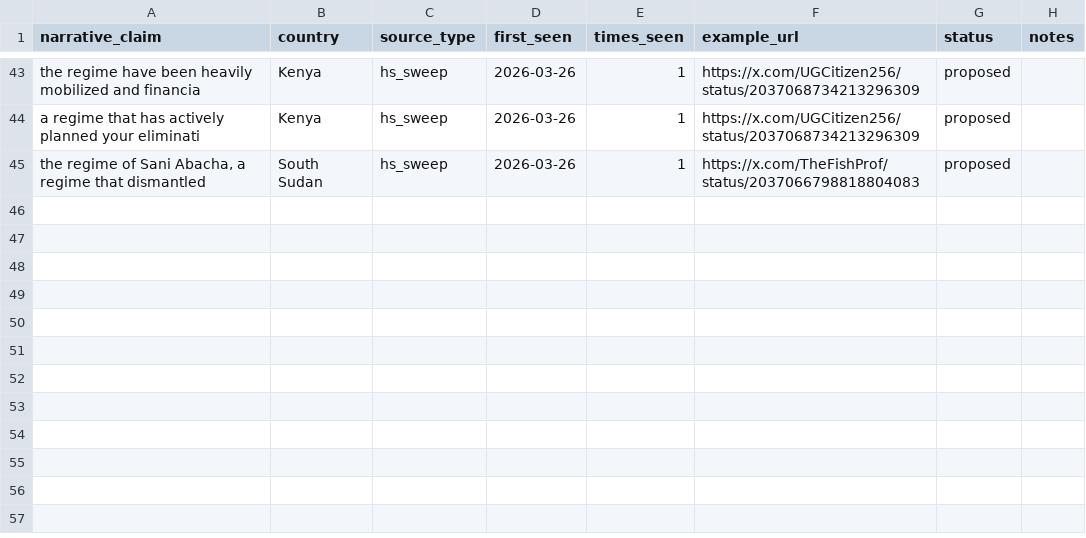
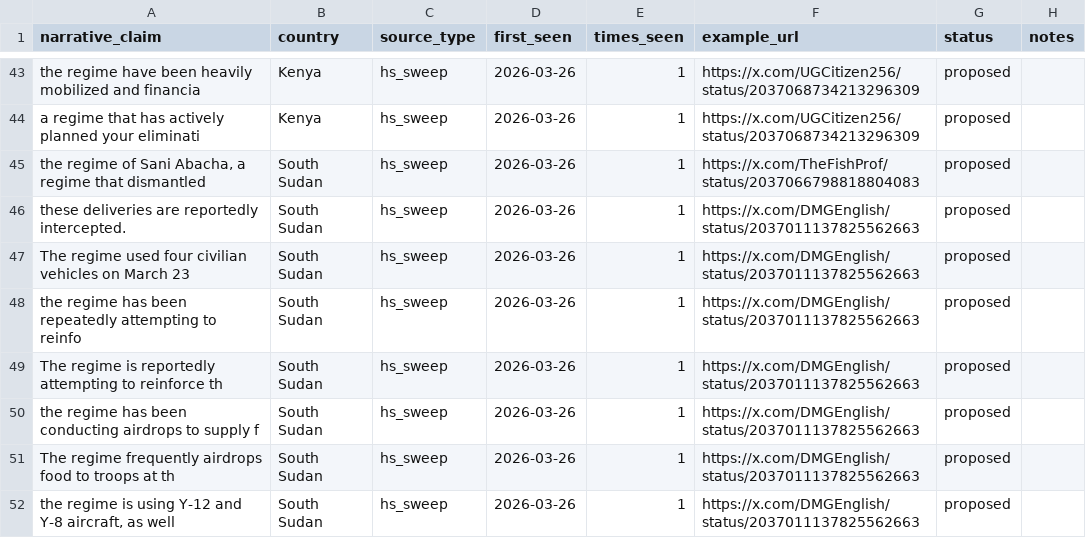
Before and after one commit to KSvend/IRIS, a CSV file: monitoring/autolearn/narrative_discoveries.csv, drawn as a sheet; only a part is shown, gaps mark what is left out; the diff names each change by its address in the sheet, - before the commit and + after, or states it on an @@ line.

```diff
--- a/monitoring/autolearn/narrative_discoveries.csv
+++ b/monitoring/autolearn/narrative_discoveries.csv
+row 46: these deliveries are reportedly intercepted. | South Sudan | hs_sweep | 2026-03-26 | 1 | https://x.com/DMGEnglish/status/2037011137825562663 | proposed
+row 47: The regime used four civilian vehicles on March 23 | South Sudan | hs_sweep | 2026-03-26 | 1 | https://x.com/DMGEnglish/status/2037011137825562663 | proposed
+row 48: the regime has been repeatedly attempting to reinfo | South Sudan | hs_sweep | 2026-03-26 | 1 | https://x.com/DMGEnglish/status/2037011137825562663 | proposed
+row 49: The regime is reportedly attempting to reinforce th | South Sudan | hs_sweep | 2026-03-26 | 1 | https://x.com/DMGEnglish/status/2037011137825562663 | proposed
+row 50: the regime has been conducting airdrops to supply f | South Sudan | hs_sweep | 2026-03-26 | 1 | https://x.com/DMGEnglish/status/2037011137825562663 | proposed
+row 51: The regime frequently airdrops food to troops at th | South Sudan | hs_sweep | 2026-03-26 | 1 | https://x.com/DMGEnglish/status/2037011137825562663 | proposed
+row 52: the regime is using Y-12 and Y-8 aircraft, as well | South Sudan | hs_sweep | 2026-03-26 | 1 | https://x.com/DMGEnglish/status/2037011137825562663 | proposed
```
Also changed, not shown: monitoring/autolearn/learned_keywords_hs.csv, monitoring/autolearn/toxic_handles.csv, 7 other files.
